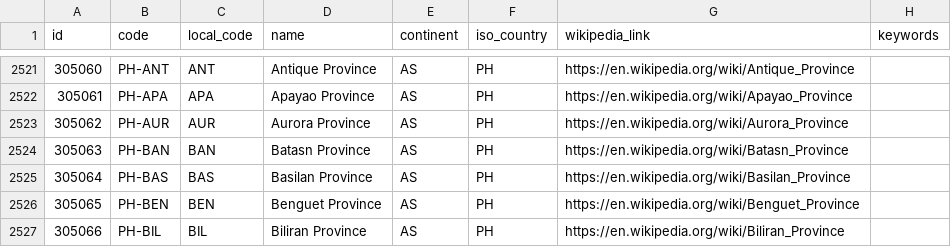
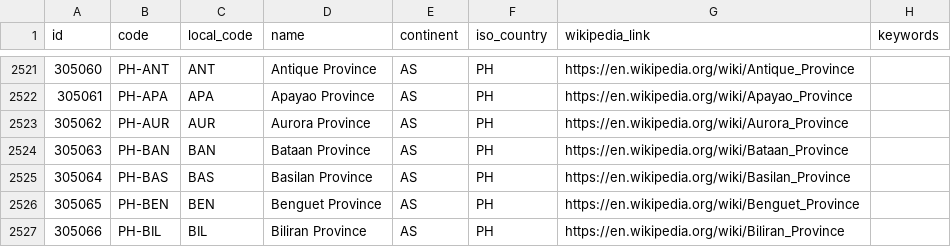
Before and after one commit to musurca/Icarus, a CSV file: data/regions.csv, drawn as a sheet; only a part is shown, gaps mark what is left out.

```diff
--- a/data/regions.csv
+++ b/data/regions.csv
@@ -2523,3 +2523,3 @@
 305062,"PH-AUR","AUR","Aurora Province","AS","PH","https://en.wikipedia.org/wiki/Aurora_Province",
-305063,"PH-BAN","BAN","Batasn Province","AS","PH","https://en.wikipedia.org/wiki/Batasn_Province",
+305063,"PH-BAN","BAN","Bataan Province","AS","PH","https://en.wikipedia.org/wiki/Bataan_Province",
 305064,"PH-BAS","BAS","Basilan Province","AS","PH","https://en.wikipedia.org/wiki/Basilan_Province",
```
Also changed, not shown: data/countries.csv, 3 other files.
